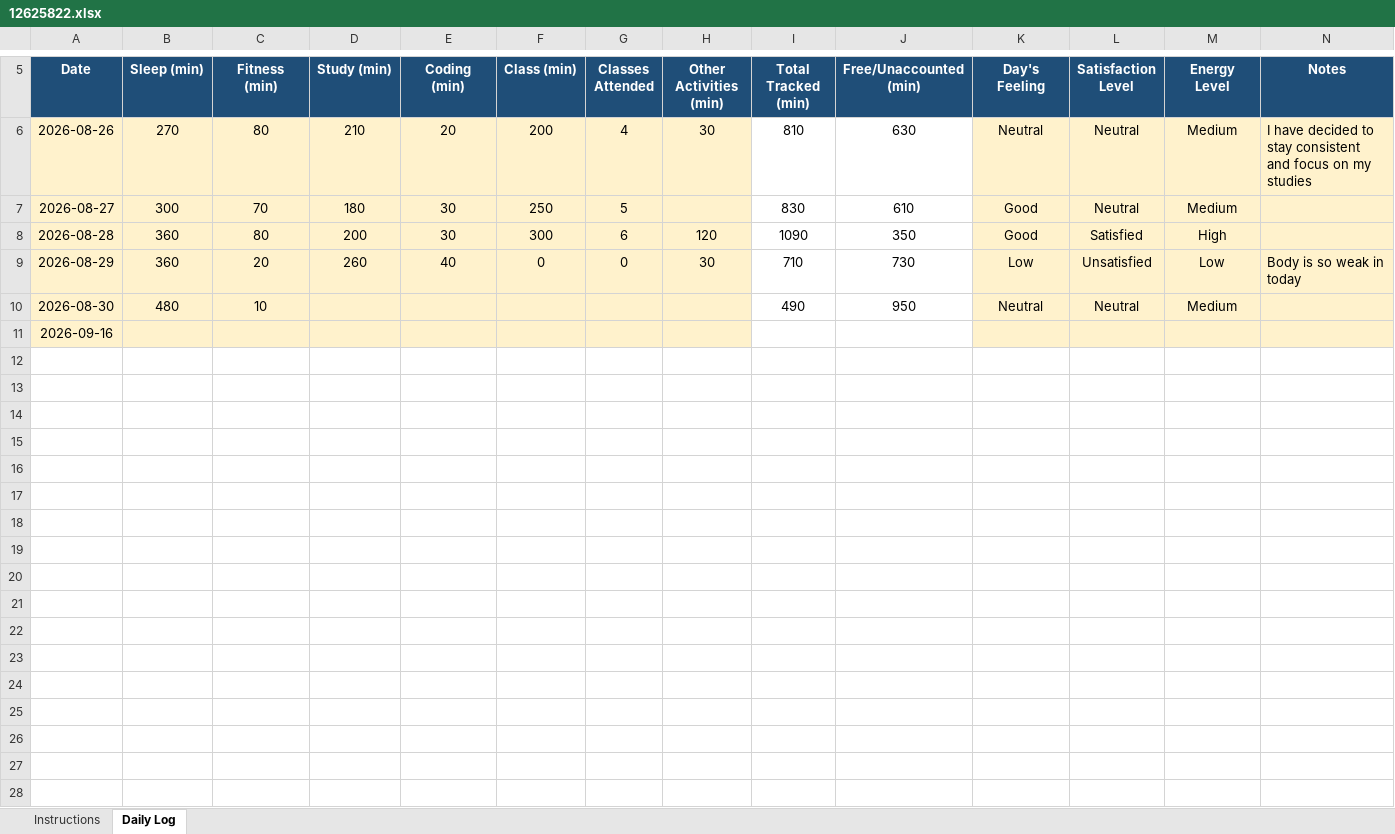
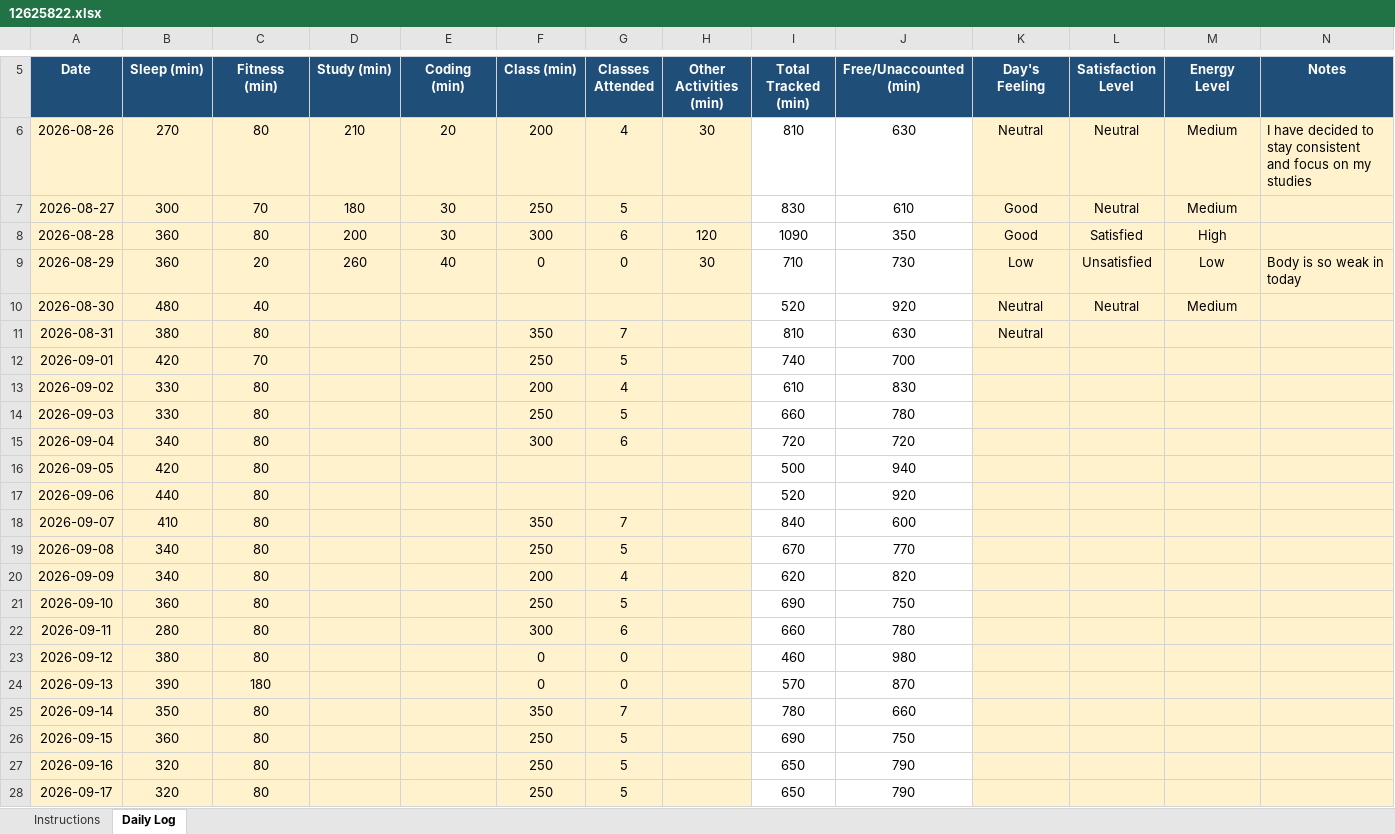
Before and after one commit to shazinadinan/CAP776, an Excel workbook: 12625822.xlsx, sheet Daily Log, drawn as a sheet; only a part is shown, gaps mark what is left out; values as stored, in another font and other column widths than the file's, no borders; conditional formats not drawn; addresses are those after the commit; the diff covers the shown part only; the diff names each change by its address in the sheet, - before the commit and + after, or states it on an @@ line.

Commit message:
Updated

```diff
--- a/12625822.xlsx (sheet Daily Log)
+++ b/12625822.xlsx (sheet Daily Log)
-C10 (Fitness (min)): 10
+C10 (Fitness (min)): 40
-I10 (Total Tracked (min)): 490
+I10 (Total Tracked (min)): 520
-J10 (Free/Unaccounted (min)): 950
+J10 (Free/Unaccounted (min)): 920
+row 11: 2026-08-31 | 380 | 80 |  |  | 350 | 7 |  | 810 | 630 | Neutral
+row 12: 2026-09-01 | 420 | 70 |  |  | 250 | 5 |  | 740 | 700
+row 13: 2026-09-02 | 330 | 80 |  |  | 200 | 4 |  | 610 | 830
+row 14: 2026-09-03 | 330 | 80 |  |  | 250 | 5 |  | 660 | 780
+row 15: 2026-09-04 | 340 | 80 |  |  | 300 | 6 |  | 720 | 720
+row 16: 2026-09-05 | 420 | 80 |  |  |  |  |  | 500 | 940
+row 17: 2026-09-06 | 440 | 80 |  |  |  |  |  | 520 | 920
+row 18: 2026-09-07 | 410 | 80 |  |  | 350 | 7 |  | 840 | 600
+row 19: 2026-09-08 | 340 | 80 |  |  | 250 | 5 |  | 670 | 770
+row 20: 2026-09-09 | 340 | 80 |  |  | 200 | 4 |  | 620 | 820
+row 21: 2026-09-10 | 360 | 80 |  |  | 250 | 5 |  | 690 | 750
+row 22: 2026-09-11 | 280 | 80 |  |  | 300 | 6 |  | 660 | 780
+row 23: 2026-09-12 | 380 | 80 |  |  | 0 | 0 |  | 460 | 980
+row 24: 2026-09-13 | 390 | 180 |  |  | 0 | 0 |  | 570 | 870
+row 25: 2026-09-14 | 350 | 80 |  |  | 350 | 7 |  | 780 | 660
+row 26: 2026-09-15 | 360 | 80 |  |  | 250 | 5 |  | 690 | 750
-B27 (Sleep (min)): (empty)
+B27 (Sleep (min)): 320
-C27 (Fitness (min)): (empty)
+C27 (Fitness (min)): 80
-F27 (Class (min)): (empty)
+F27 (Class (min)): 250
-G27 (Classes Attended): (empty)
+G27 (Classes Attended): 5
-I27 (Total Tracked (min)): (empty)
+I27 (Total Tracked (min)): 650
-J27 (Free/Unaccounted (min)): (empty)
+J27 (Free/Unaccounted (min)): 790
+row 28: 2026-09-17 | 320 | 80 |  |  | 250 | 5 |  | 650 | 790
```
Also changed, not shown: 12 added rows and cell formats elsewhere in this sheet.
